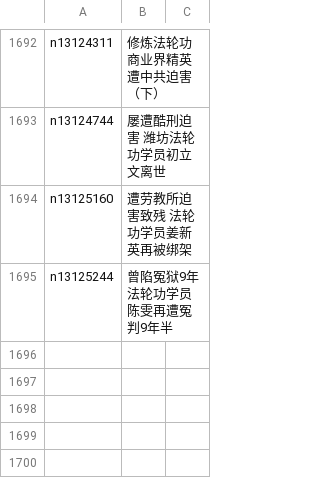
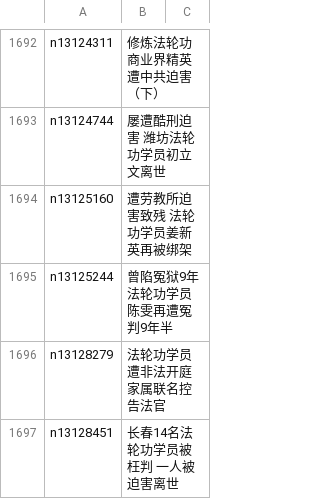
Before and after one commit to easy2view/epoch-special, a CSV file: indexes/nf4379.csv, drawn as a sheet; only a part is shown, gaps mark what is left out.

```diff
--- a/indexes/nf4379.csv
+++ b/indexes/nf4379.csv
@@ -1695 +1695,3 @@ n13125160,遭劳教所迫害致残 法轮功学员姜新英再被绑架
 n13125244,曾陷冤狱9年 法轮功学员陈雯再遭冤判9年半
+n13128279,法轮功学员遭非法开庭 家属联名控告法官
+n13128451,长春14名法轮功学员被枉判 一人被迫害离世
```
Also changed, not shown: indexes/nf1176107.csv, indexes/nf4386.csv, 27 other files.
